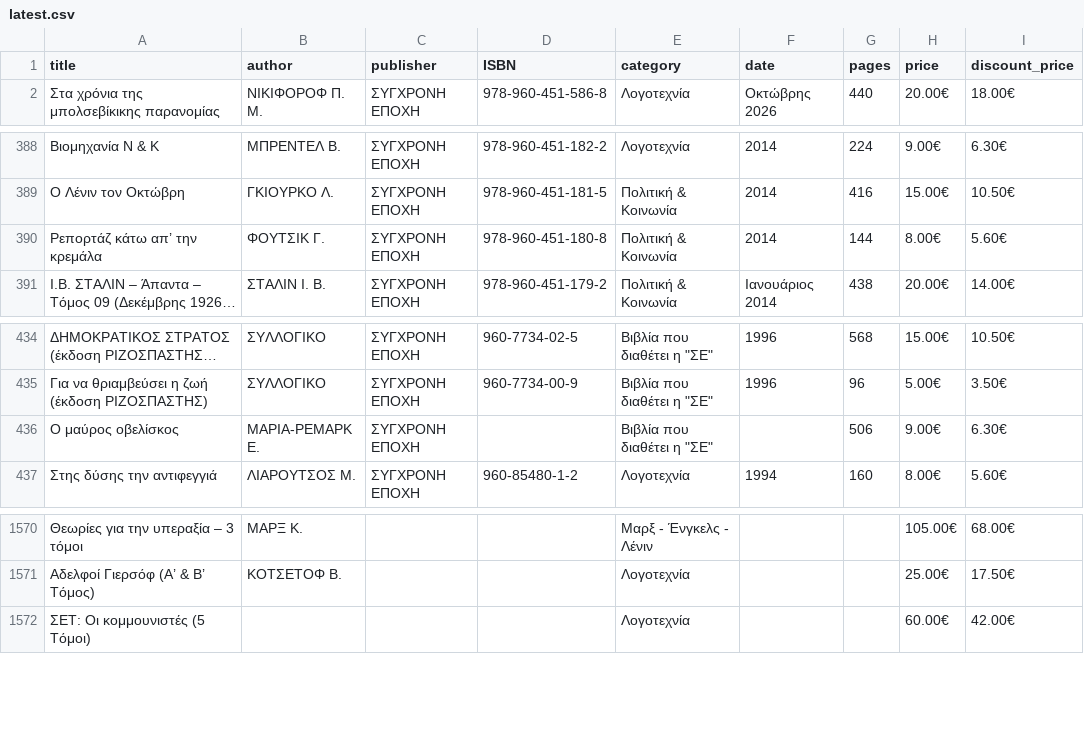
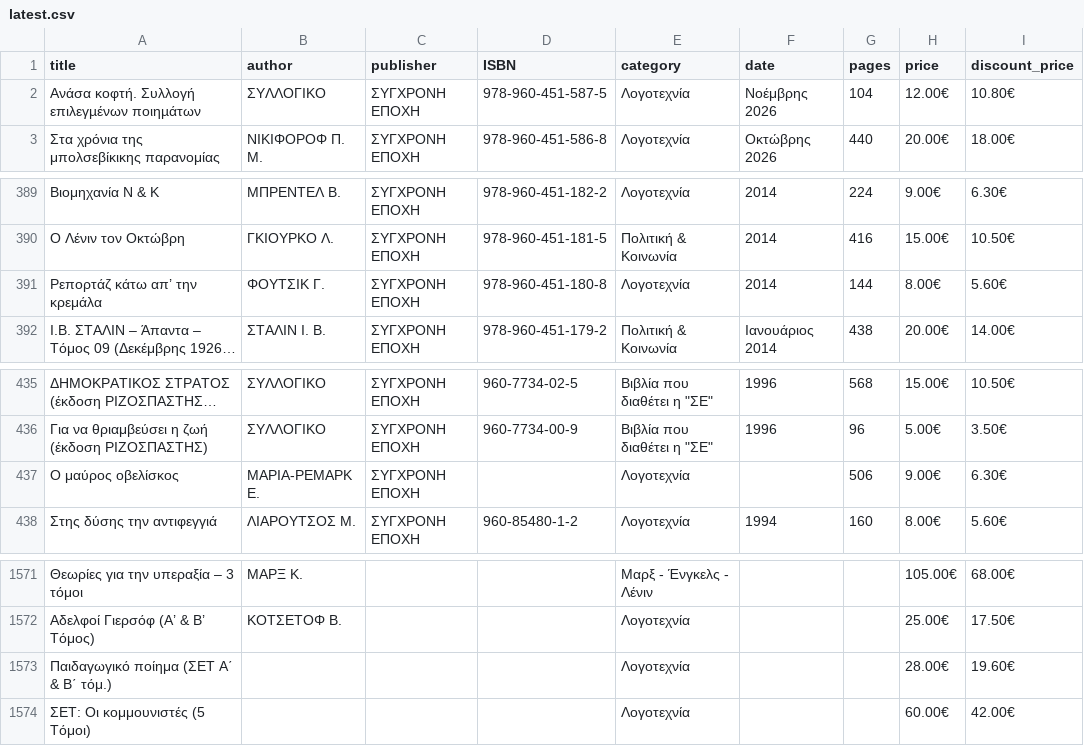
Before and after one commit to AppTesterMC/sep-books-catalog, a CSV file: data/latest.csv, drawn as a sheet; only a part is shown, gaps mark what is left out; long unchanged cells end in …; addresses are those after the commit; the diff names each change by its address in the sheet, - before the commit and + after, or states it on an @@ line.

```diff
--- a/data/latest.csv
+++ b/data/latest.csv
+row 2: Ανάσα κοφτή. Συλλογή επιλεγµένων ποιηµάτων | ΣΥΛΛΟΓΙΚΟ | ΣΥΓΧΡΟΝΗ ΕΠΟΧΗ | 978-960-451-587-5 | Λογοτεχνία | Νοέμβρης 2026 | 104 | 12.00€ | 10.80€
-E391 (category): Πολιτική & Κοινωνία
+E391 (category): Λογοτεχνία
-E437 (category): Bιβλία που διαθέτει η "ΣE"
+E437 (category): Λογοτεχνία
+row 1573: Παιδαγωγικό ποίημα (ΣΕΤ Α΄ & Β΄ τόμ.) |  |  |  | Λογοτεχνία |  |  | 28.00€ | 19.60€
```
Also changed, not shown: 2 other files.
